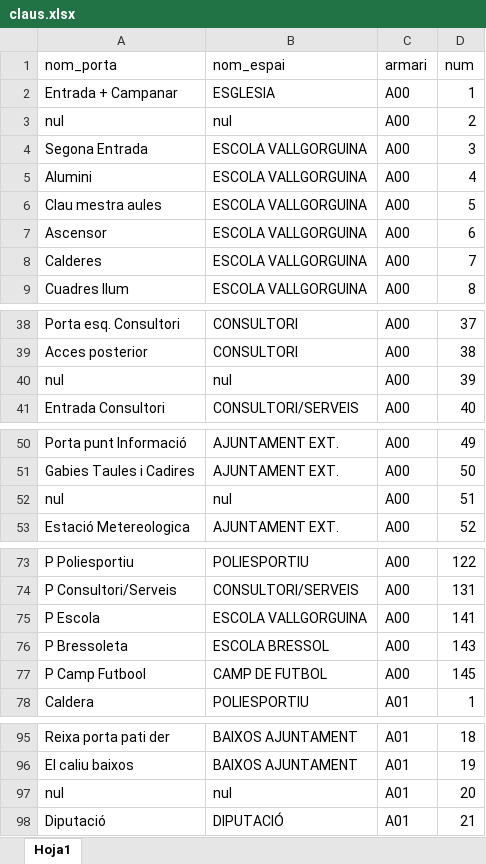
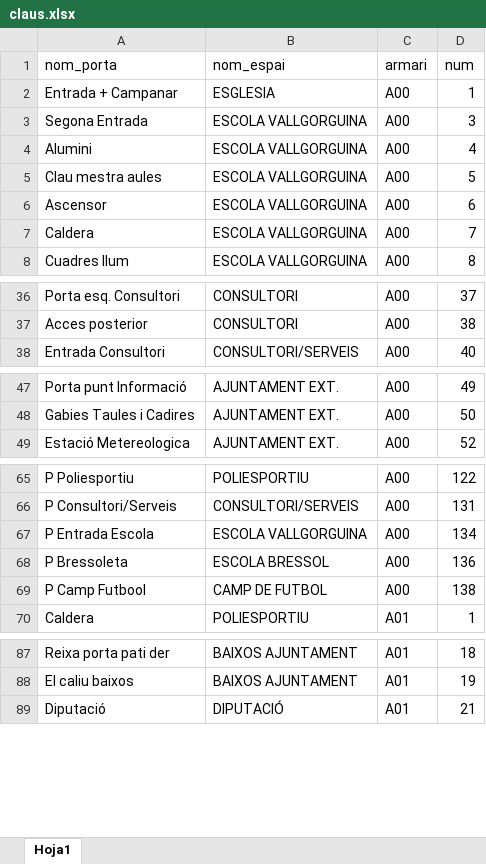
Before and after one commit to ic4rus19/gepV, an Excel workbook: data/claus.xlsx, sheet Hoja1, drawn as a sheet; only a part is shown, gaps mark what is left out; values as stored, in another font and other column widths than the file's, no cell formats; removed rows and columns are numbered as before the commit, all else as after; the diff covers the shown part only; the diff names each change by its address in the sheet, - before the commit and + after, or states it on an @@ line.

```diff
--- a/data/claus.xlsx (sheet Hoja1)
+++ b/data/claus.xlsx (sheet Hoja1)
-row 3: nul | nul | A00 | 2
-A7 (nom_porta): Calderes
+A7 (nom_porta): Caldera
-row 40: nul | nul | A00 | 39
-row 52: nul | nul | A00 | 51
-A67 (nom_porta): P Escola
+A67 (nom_porta): P Entrada Escola
-D67 (num): 141
+D67 (num): 134
-D68 (num): 143
+D68 (num): 136
-D69 (num): 145
+D69 (num): 138
-row 97: nul | nul | A01 | 20
```
Also changed, not shown: 13 removed rows elsewhere in this sheet, cell formats.
